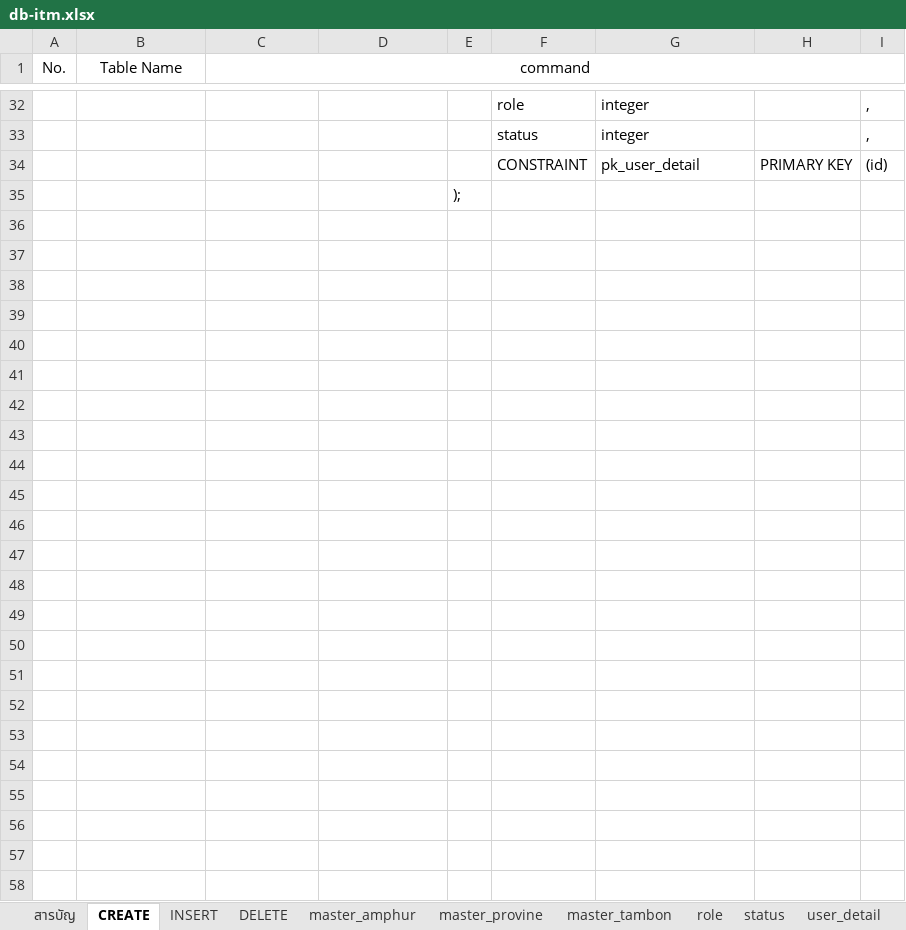
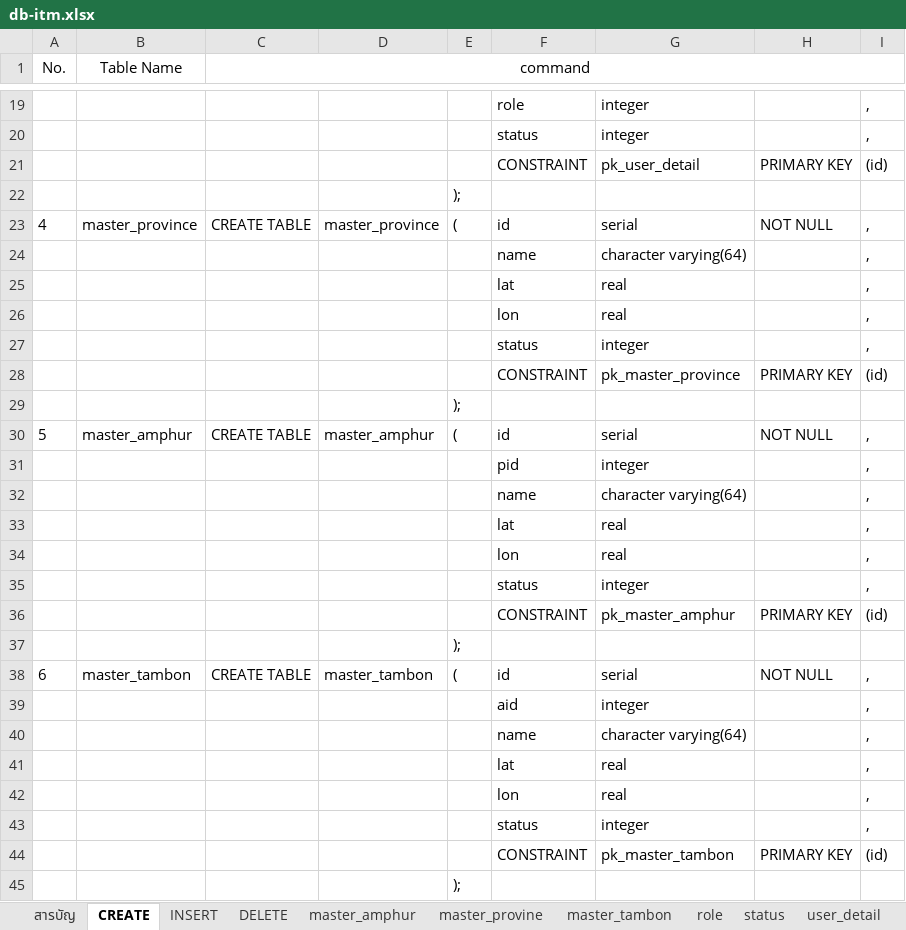
Before and after one commit to metismode/ITM_Distance, an Excel workbook: Database/db-itm.xlsx, sheet CREATE, drawn as a sheet; only a part is shown, gaps mark what is left out; values as stored, in another font and other column widths than the file's, no borders; the diff covers the shown part only; the diff names each change by its address in the sheet, - before the commit and + after, or states it on an @@ line.

```diff
--- a/Database/db-itm.xlsx (sheet CREATE)
+++ b/Database/db-itm.xlsx (sheet CREATE)
@@ row 8 moved to row 22: ); @@
+row 23: 4 | master_province | CREATE TABLE | master_province | ( | id | serial | NOT NULL | ,
+row 24:  |  |  |  |  | name | character varying(64) |  | ,
@@ row 5 moved to row 25: lat @@
@@ row 6 moved to row 26: lon @@
+row 27:  |  |  |  |  | status | integer |  | ,
@@ row 7 moved to row 28: CONSTRAINT @@
@@ row 14 moved to row 29: ); @@
+row 30: 5 | master_amphur | CREATE TABLE | master_amphur | ( | id | serial | NOT NULL | ,
@@ row 3 moved to row 31: pid @@
+row 32:  |  |  |  |  | name | character varying(64) |  | ,
@@ row 11 moved to row 33: lat @@
@@ row 12 moved to row 34: lon @@
+row 35:  |  |  |  |  | status | integer |  | ,
+row 36:  |  |  |  |  | CONSTRAINT | pk_master_amphur | PRIMARY KEY | (id)
+row 37:  |  |  |  | );
+row 38: 6 | master_tambon | CREATE TABLE | master_tambon | ( | id | serial | NOT NULL | ,
+row 39:  |  |  |  |  | aid | integer |  | ,
+row 40:  |  |  |  |  | name | character varying(64) |  | ,
+row 41:  |  |  |  |  | lat | real |  | ,
+row 42:  |  |  |  |  | lon | real |  | ,
+row 43:  |  |  |  |  | status | integer |  | ,
+row 44:  |  |  |  |  | CONSTRAINT | pk_master_tambon | PRIMARY KEY | (id)
```
Also changed, not shown: 5 removed rows and 4 edited cells elsewhere in this sheet, sheet master_tambon, sheet master_amphur, sheet INSERT, sheet DELETE, 2 other files.
